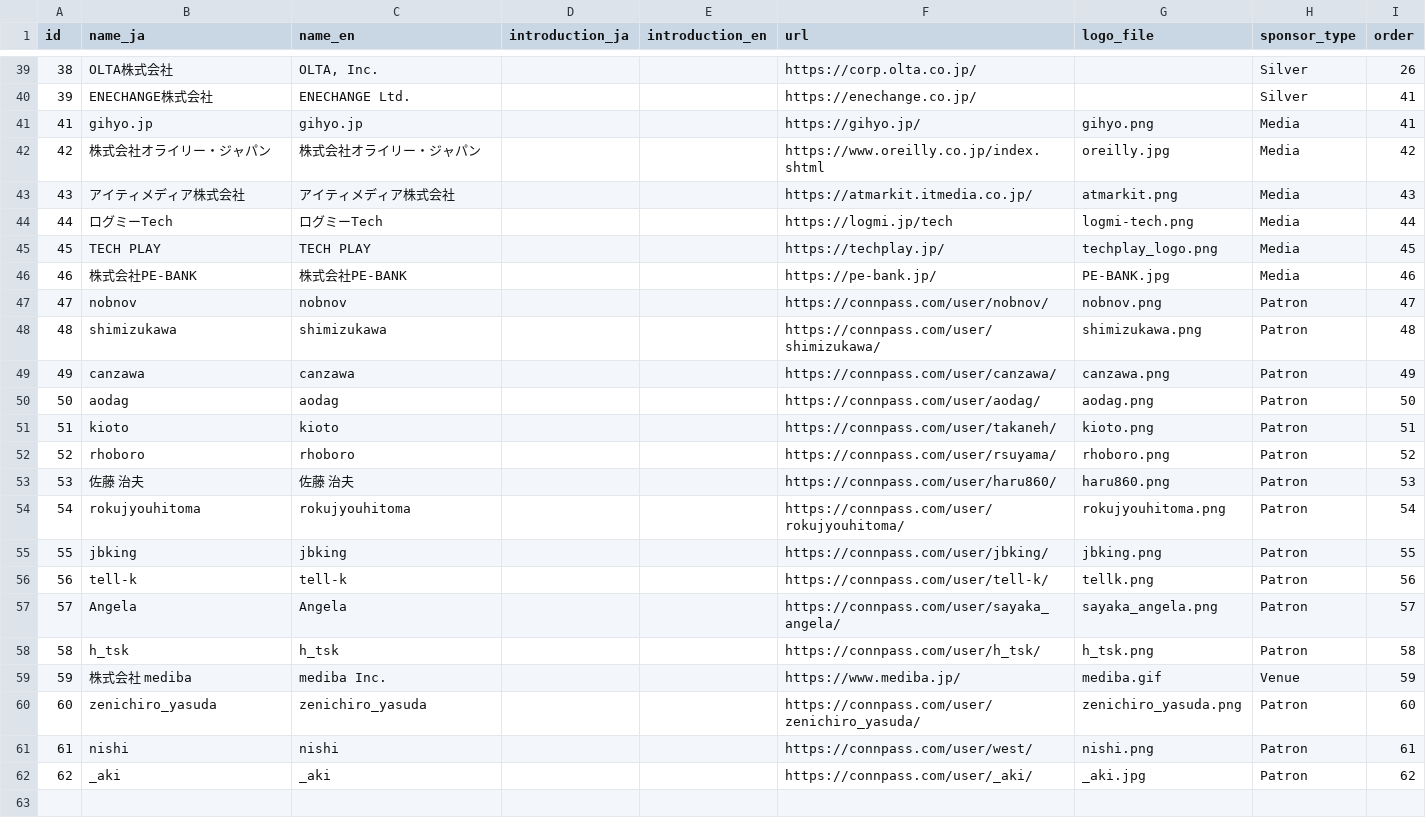
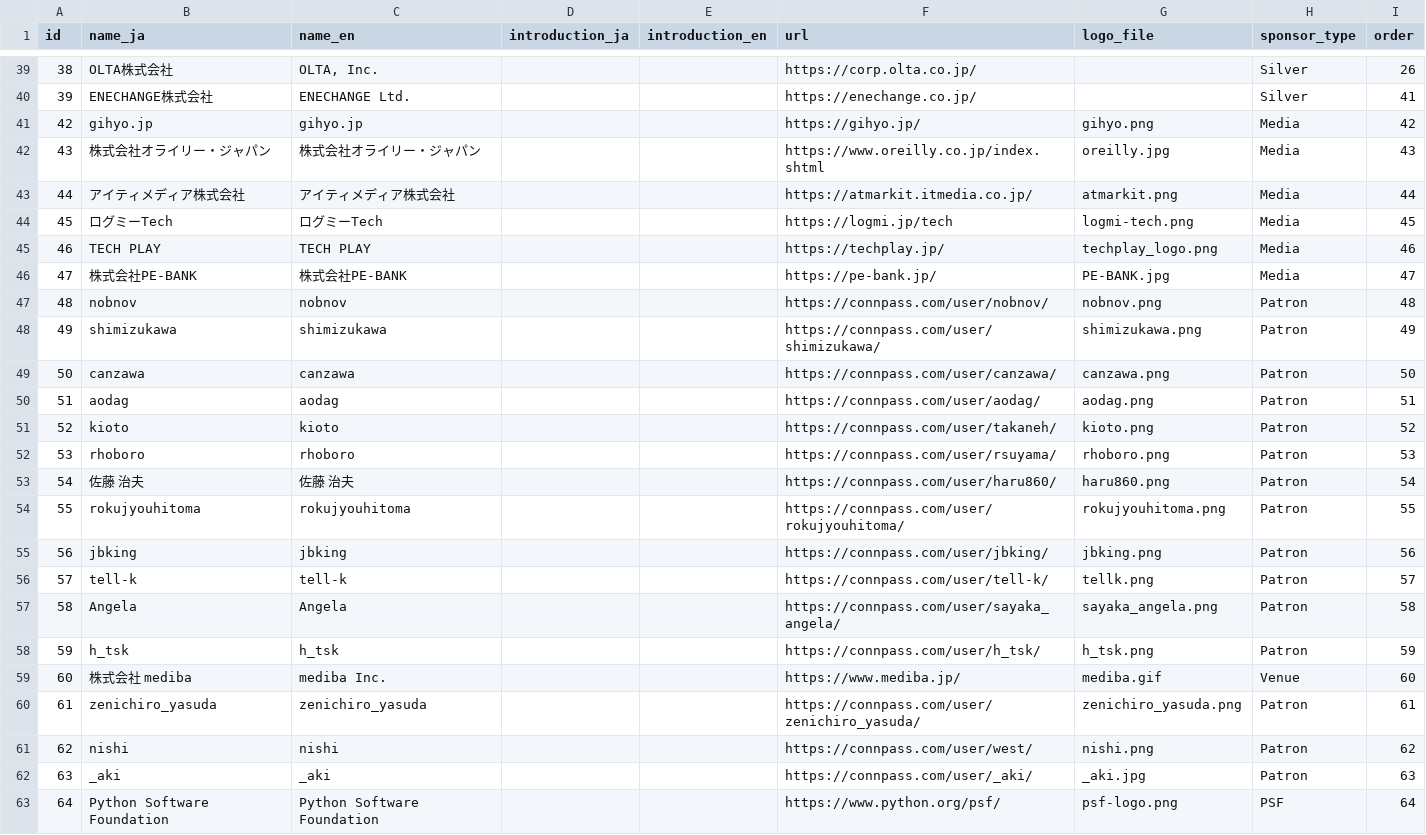
Before and after one commit to pyconjp/pycon.jp.2022, a CSV file: content/sponsors.csv, drawn as a sheet; only a part is shown, gaps mark what is left out; the diff names each change by its address in the sheet, - before the commit and + after, or states it on an @@ line.

```diff
--- a/content/sponsors.csv
+++ b/content/sponsors.csv
@@ column A (id) renumbered between rows 41 and 62 @@
-I41 (order): 41
+I41 (order): 42
-I42 (order): 42
+I42 (order): 43
-I43 (order): 43
+I43 (order): 44
-I44 (order): 44
+I44 (order): 45
-I45 (order): 45
+I45 (order): 46
-I46 (order): 46
+I46 (order): 47
-I47 (order): 47
+I47 (order): 48
-I48 (order): 48
+I48 (order): 49
-I49 (order): 49
+I49 (order): 50
-I50 (order): 50
+I50 (order): 51
-I51 (order): 51
+I51 (order): 52
-I52 (order): 52
+I52 (order): 53
-I53 (order): 53
+I53 (order): 54
-I54 (order): 54
+I54 (order): 55
-I55 (order): 55
+I55 (order): 56
-I56 (order): 56
+I56 (order): 57
-I57 (order): 57
+I57 (order): 58
-I58 (order): 58
+I58 (order): 59
-I59 (order): 59
+I59 (order): 60
-I60 (order): 60
+I60 (order): 61
-I61 (order): 61
+I61 (order): 62
-I62 (order): 62
+I62 (order): 63
+row 63: 64 | Python Software Foundation | Python Software Foundation |  |  | https://www.python.org/psf/ | psf-logo.png | PSF | 64
```
Also changed, not shown: 3 other files.
